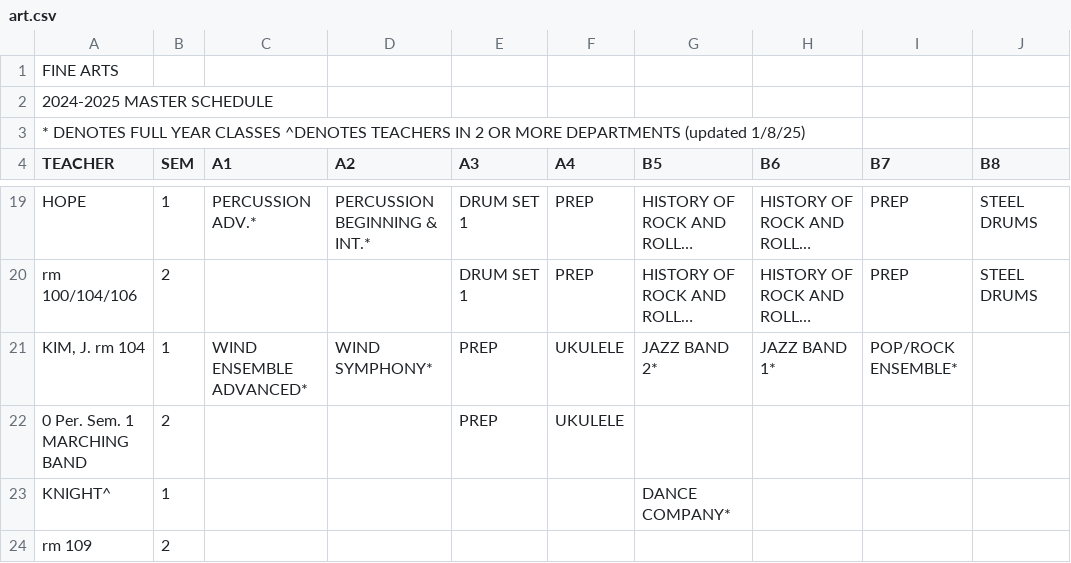
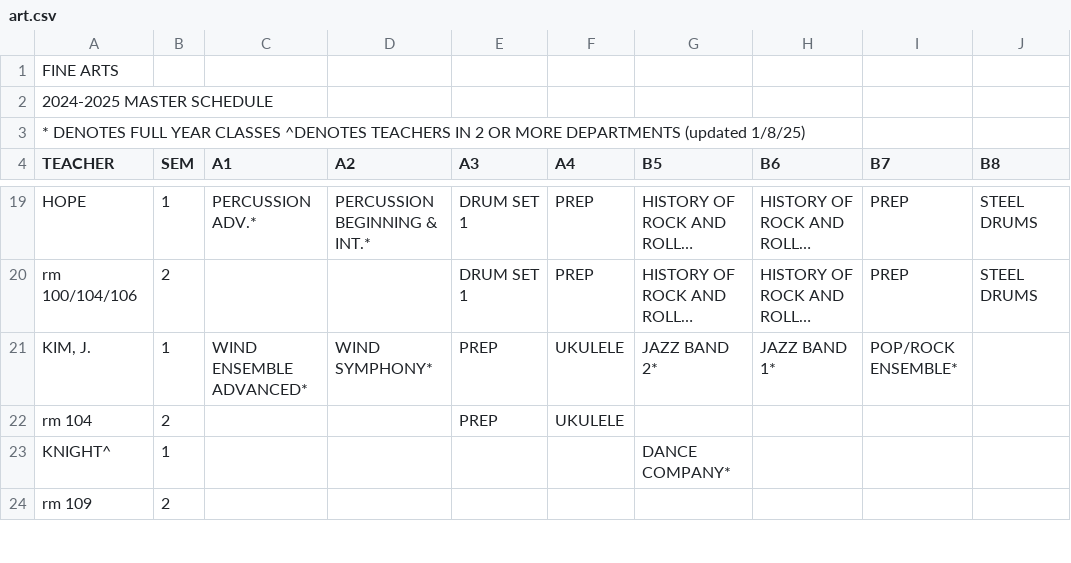
Before and after one commit to leerobertw/MasterSchedule, a CSV file: src/data/art.csv, drawn as a sheet; only a part is shown, gaps mark what is left out; long unchanged cells end in …; the diff names each change by its address in the sheet, - before the commit and + after, or states it on an @@ line.

```diff
--- a/src/data/art.csv
+++ b/src/data/art.csv
-A21 (TEACHER): KIM, J. rm 104
+A21 (TEACHER): KIM, J.
-A22 (TEACHER): 0 Per. Sem. 1 MARCHING BAND
+A22 (TEACHER): rm 104
```
Also changed, not shown: src/data/gen.csv, src/data/pe.csv, 4 other files.
